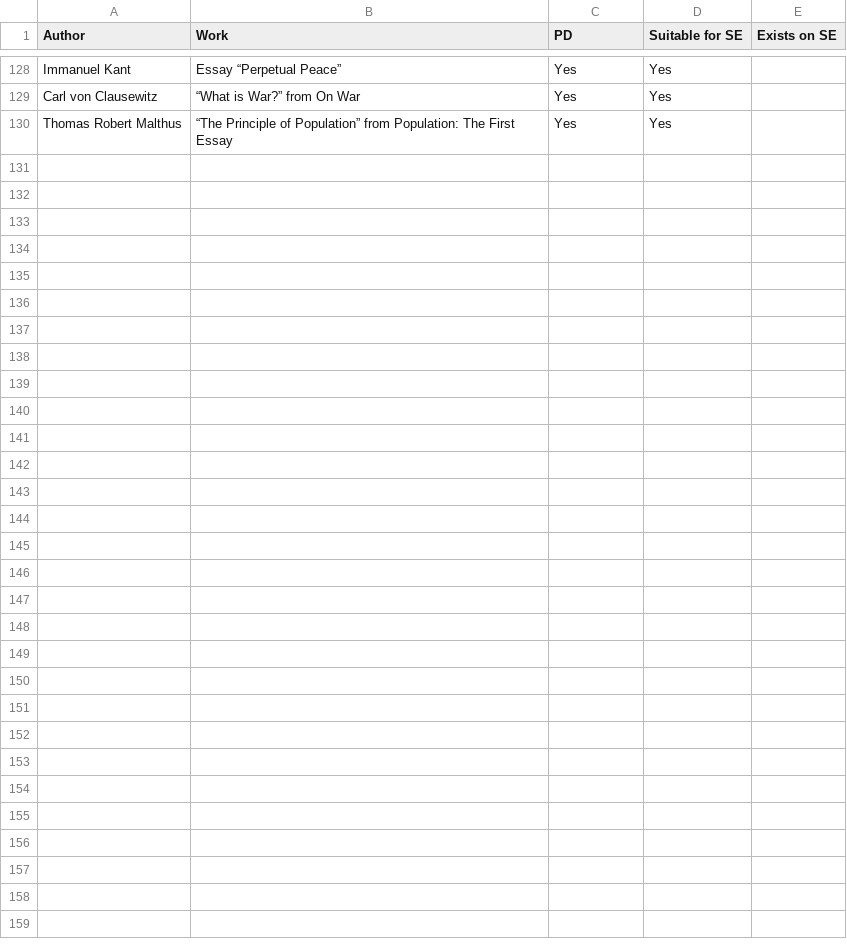
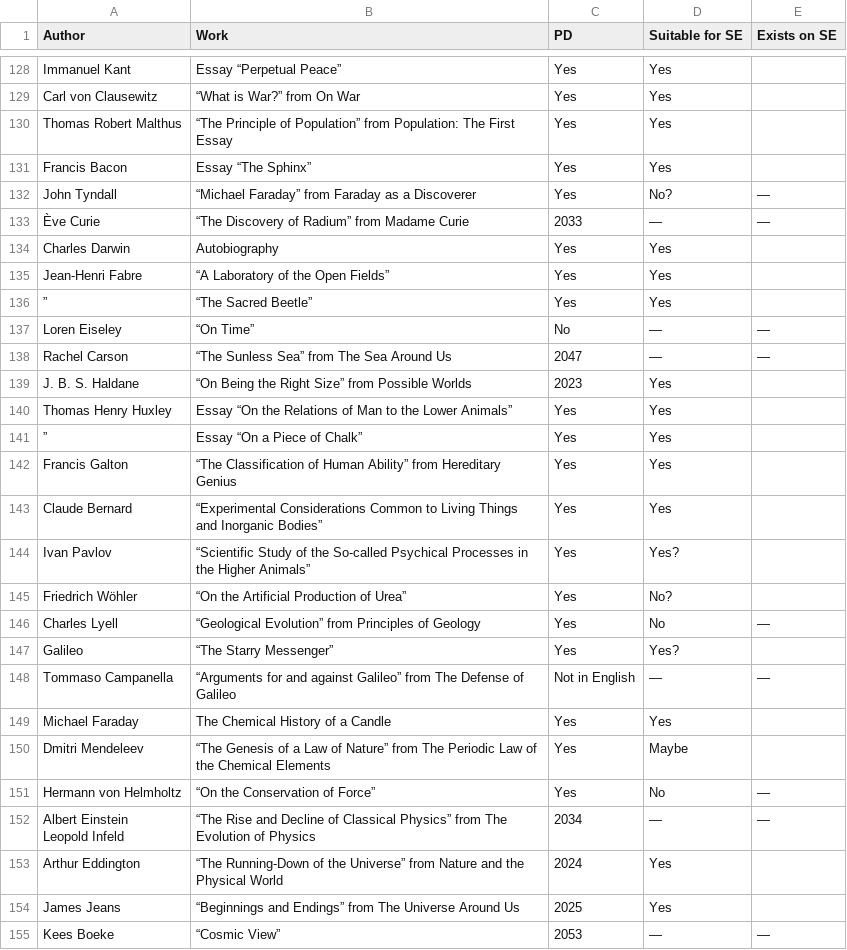
Before and after one commit to bentley/se-spreadsheets, a CSV file: gateway-to-the-great-books.csv, drawn as a sheet; only a part is shown, gaps mark what is left out; ↵ is a line break in a cell; the diff names each change by its address in the sheet, - before the commit and + after, or states it on an @@ line.

Commit message:
Add volume 8 of Gateway to the Great Books

```diff
--- a/gateway-to-the-great-books.csv
+++ b/gateway-to-the-great-books.csv
+row 131: Francis Bacon | Essay “The Sphinx” | Yes | Yes
+row 132: John Tyndall | “Michael Faraday” from Faraday as a Discoverer | Yes | No? | —
+row 133: Ève Curie | “The Discovery of Radium” from Madame Curie | 2033 | — | —
+row 134: Charles Darwin | Autobiography | Yes | Yes
+row 135: Jean‐Henri Fabre | “A Laboratory of the Open Fields” | Yes | Yes
+row 136: ” | “The Sacred Beetle” | Yes | Yes
+row 137: Loren Eiseley | “On Time” | No | — | —
+row 138: Rachel Carson | “The Sunless Sea” from The Sea Around Us | 2047 | — | —
+row 139: J. B. S. Haldane | “On Being the Right Size” from Possible Worlds | 2023 | Yes
+row 140: Thomas Henry Huxley | Essay “On the Relations of Man to the Lower Animals” | Yes | Yes
+row 141: ” | Essay “On a Piece of Chalk” | Yes | Yes
+row 142: Francis Galton | “The Classification of Human Ability” from Hereditary Genius | Yes | Yes
+row 143: Claude Bernard | “Experimental Considerations Common to Living Things and Inorganic Bodies” | Yes | Yes
+row 144: Ivan Pavlov | “Scientific Study of the So-called Psychical Processes in the Higher Animals” | Yes | Yes?
+row 145: Friedrich Wöhler | “On the Artificial Production of Urea” | Yes | No?
+row 146: Charles Lyell | “Geological Evolution” from Principles of Geology | Yes | No | —
+row 147: Galileo | “The Starry Messenger” | Yes | Yes?
+row 148: Tommaso Campanella | “Arguments for and against Galileo” from The Defense of Galileo | Not in English | — | —
+row 149: Michael Faraday | The Chemical History of a Candle | Yes | Yes
+row 150: Dmitri Mendeleev | “The Genesis of a Law of Nature” from The Periodic Law of the Chemical Elements | Yes | Maybe
+row 151: Hermann von Helmholtz | “On the Conservation of Force” | Yes | No | —
+row 152: Albert Einstein ↵ Leopold Infeld | “The Rise and Decline of Classical Physics” from The Evolution of Physics | 2034 | — | —
+row 153: Arthur Eddington | “The Running‐Down of the Universe” from Nature and the Physical World | 2024 | Yes
+row 154: James Jeans | “Beginnings and Endings” from The Universe Around Us | 2025 | Yes
+row 155: Kees Boeke | “Cosmic View” | 2053 | — | —
```
